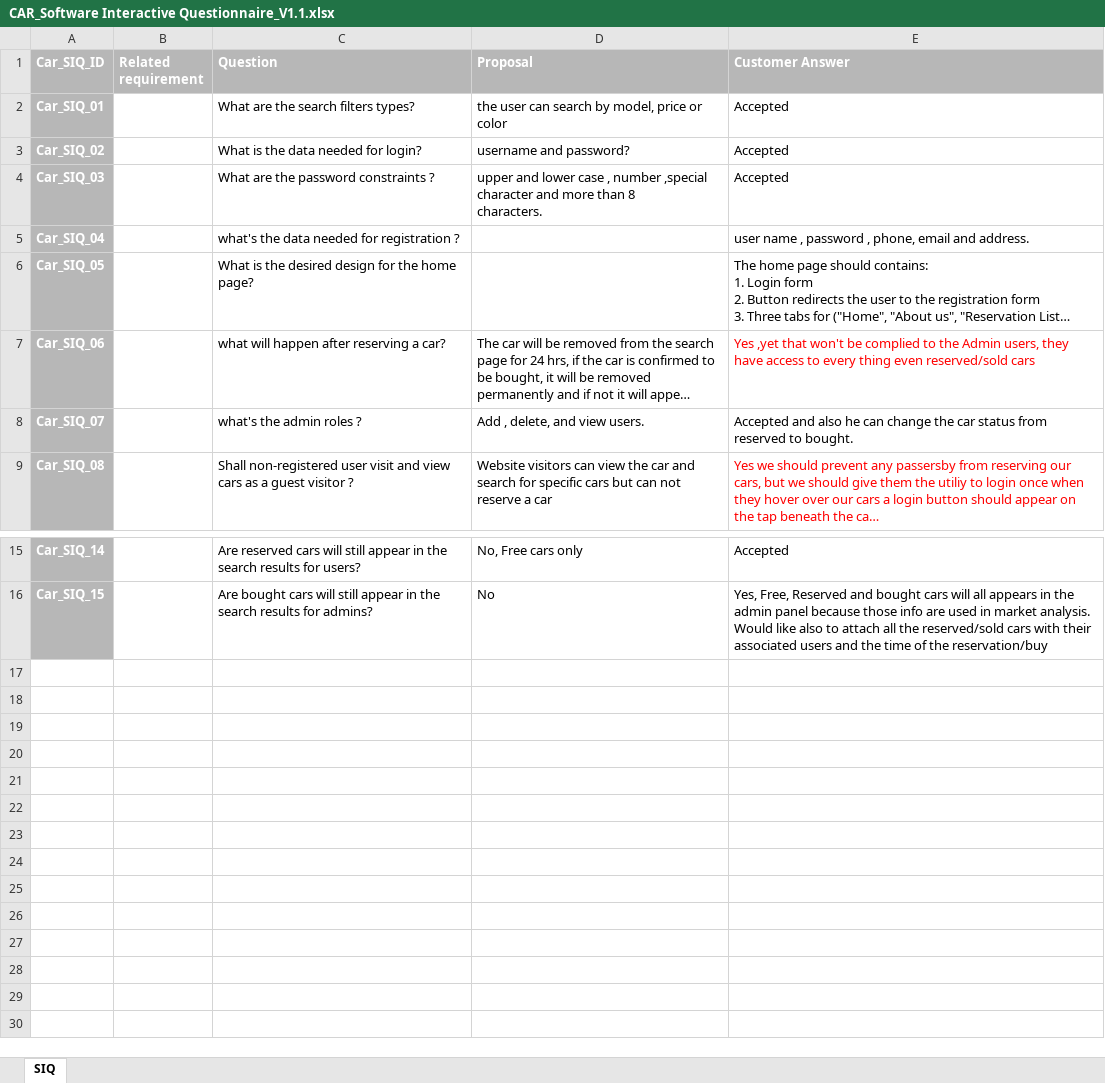
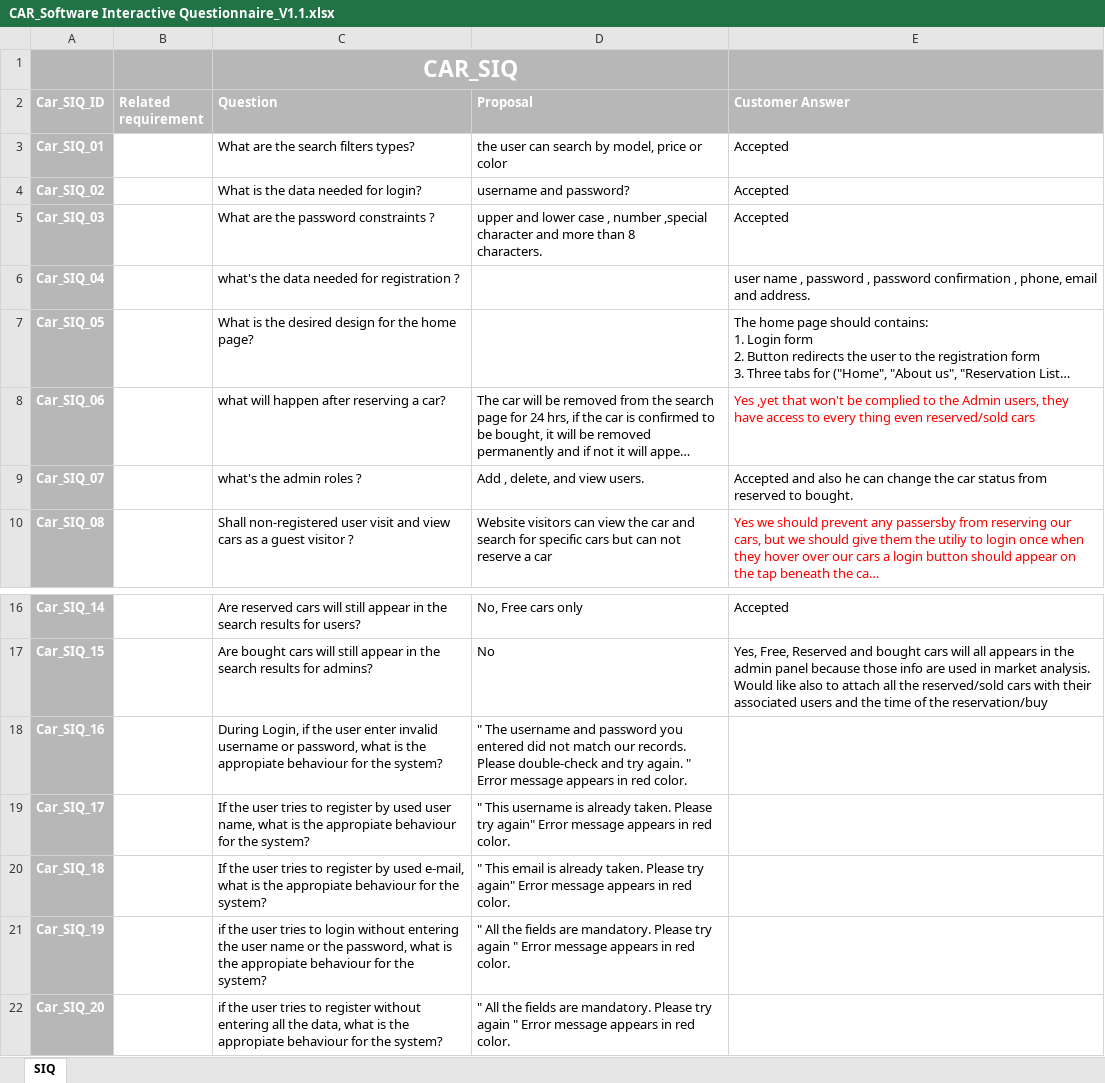
Before and after one commit to FatmaMohamedSoliman/CarPurchasing, an Excel workbook: CAR_Software Interactive Questionnaire_V1.1.xlsx, sheet SIQ, drawn as a sheet; only a part is shown, gaps mark what is left out; long unchanged cells end in …; values as stored, in another font and other column widths than the file's, no borders; addresses are those after the commit; the diff names each change by its address in the sheet, - before the commit and + after, or states it on an @@ line.

Commit message:
Software Requirement Specification Version 1.2
Five questions were added with the customer's answer to them

```diff
--- a/CAR_Software Interactive Questionnaire_V1.1.xlsx (sheet SIQ)
+++ b/CAR_Software Interactive Questionnaire_V1.1.xlsx (sheet SIQ)
+row 1:  |  | CAR_SIQ
-E6 (Customer Answer): …password , phone, email…
+E6 (Customer Answer): …password , password confirmation , phone, email…
+row 18: Car_SIQ_16 |  | During Login, if the user enter invalid username or password, what is the appropiate behaviour for the system? | " The username and password you entered did not match our records. Please double-check and try again. " Error message appears in red color.
+row 19: Car_SIQ_17 |  | If the user tries to register by used user name, what is the appropiate behaviour for the system? | " This username is already taken. Please try again" Error message appears in red color.
+row 20: Car_SIQ_18 |  | If the user tries to register by used e-mail, what is the appropiate behaviour for the system? | " This email is already taken. Please try again" Error message appears in red color.
+row 21: Car_SIQ_19 |  | if the user tries to login without entering the user name or the password, what is the appropiate behaviour for the system? | " All the fields are mandatory. Please try again " Error message appears in red color.
+row 22: Car_SIQ_20 |  | if the user tries to register without entering all the data, what is the appropiate behaviour for the system? | " All the fields are mandatory. Please try again " Error message appears in red color.
```
